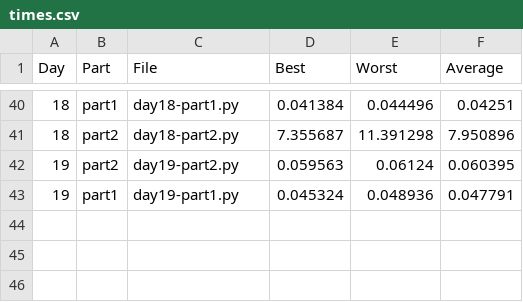
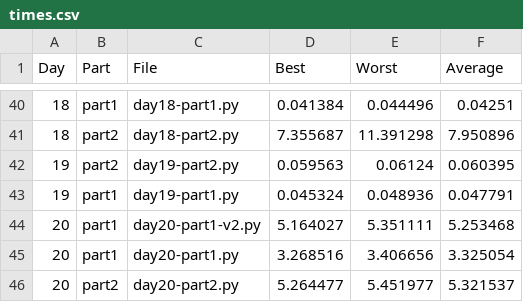
Before and after one commit to SuchithSridhar/AdventOfCode2024, a CSV file: times.csv, drawn as a sheet; only a part is shown, gaps mark what is left out; the diff names each change by its address in the sheet, - before the commit and + after, or states it on an @@ line.

```diff
--- a/times.csv
+++ b/times.csv
+row 44: 20 | part1 | day20-part1-v2.py | 5.164027 | 5.351111 | 5.253468
+row 45: 20 | part1 | day20-part1.py | 3.268516 | 3.406656 | 3.325054
+row 46: 20 | part2 | day20-part2.py | 5.264477 | 5.451977 | 5.321537
```
Also changed, not shown: 6 other files.
